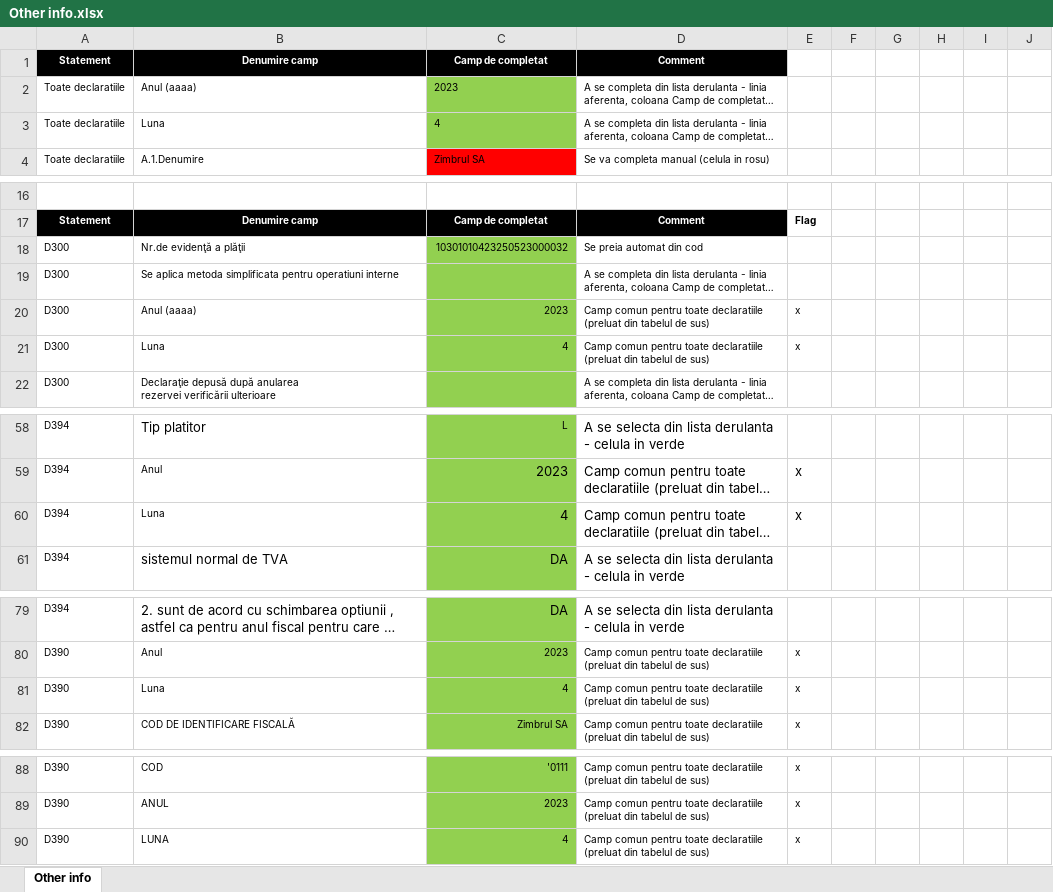
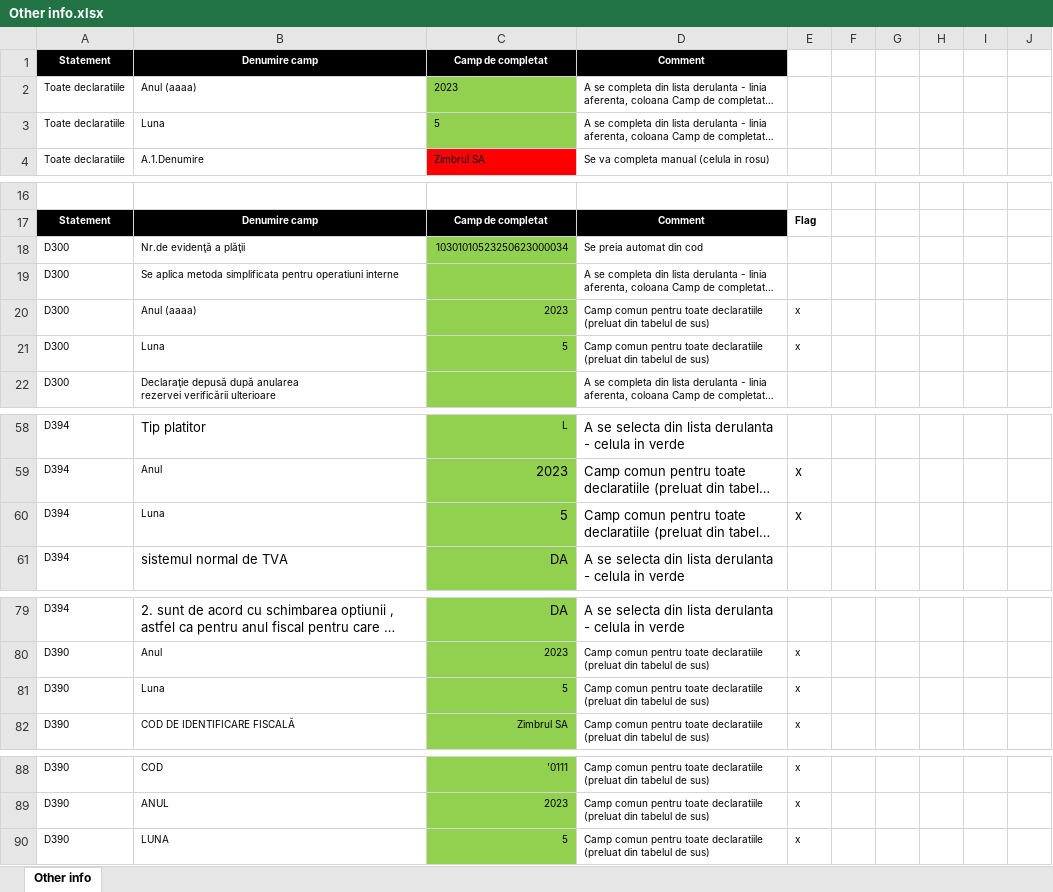
Before and after one commit to GTRDIGITAL/VATMirus, an Excel workbook: Instructiuni/Other info.xlsx, sheet Other info, drawn as a sheet; only a part is shown, gaps mark what is left out; long unchanged cells end in …; values as stored, in another font and other column widths than the file's, no borders; the diff names each change by its address in the sheet, - before the commit and + after, or states it on an @@ line.

Commit message:
update

```diff
--- a/Instructiuni/Other info.xlsx (sheet Other info)
+++ b/Instructiuni/Other info.xlsx (sheet Other info)
-C3: 4
+C3: 5
-C18: 10301010423250523000032
+C18: 10301010523250623000034
-C21: 4
+C21: 5
-C60: 4
+C60: 5
-C81: 4
+C81: 5
-C90: 4
+C90: 5
```
